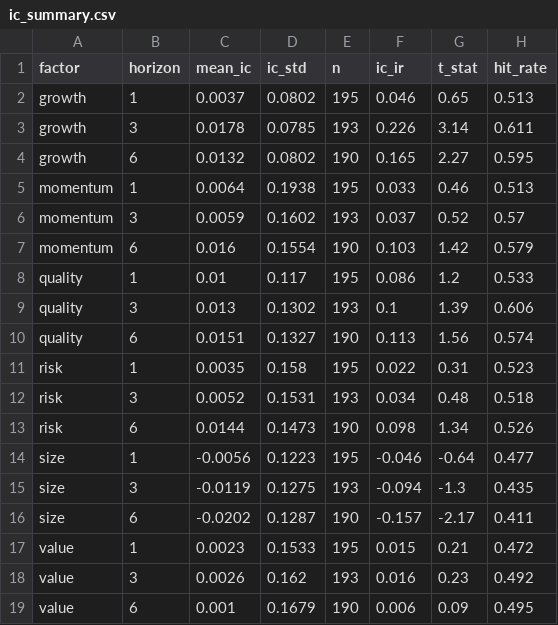
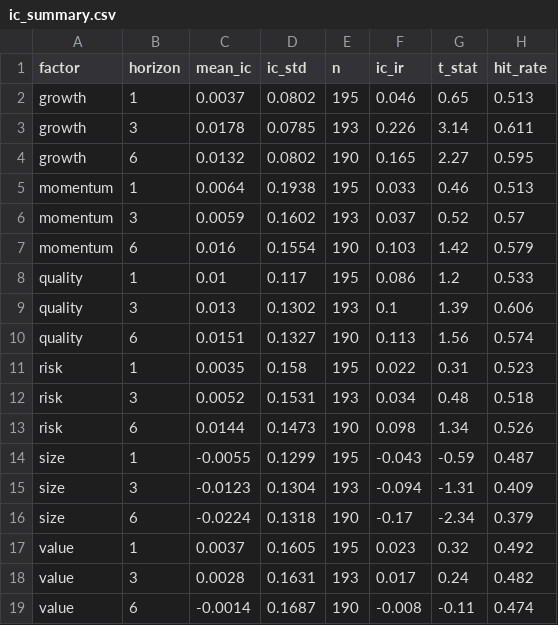
Before and after one commit to Taff1887/quant-factor-ranking, a CSV file: reports/ic_summary.csv, drawn as a sheet.

```diff
--- a/reports/ic_summary.csv
+++ b/reports/ic_summary.csv
@@ -13,7 +13,7 @@ risk,3,0.0052,0.1531,193,0.034,0.48,0.518
 risk,6,0.0144,0.1473,190,0.098,1.34,0.526
-size,1,-0.0056,0.1223,195,-0.046,-0.64,0.477
-size,3,-0.0119,0.1275,193,-0.094,-1.3,0.435
-size,6,-0.0202,0.1287,190,-0.157,-2.17,0.411
-value,1,0.0023,0.1533,195,0.015,0.21,0.472
-value,3,0.0026,0.162,193,0.016,0.23,0.492
-value,6,0.001,0.1679,190,0.006,0.09,0.495
+size,1,-0.0055,0.1299,195,-0.043,-0.59,0.487
+size,3,-0.0123,0.1304,193,-0.094,-1.31,0.409
+size,6,-0.0224,0.1318,190,-0.17,-2.34,0.379
+value,1,0.0037,0.1605,195,0.023,0.32,0.492
+value,3,0.0028,0.1631,193,0.017,0.24,0.482
+value,6,-0.0014,0.1687,190,-0.008,-0.11,0.474
```
Also changed, not shown: reports/baseline_performance.csv, 11 other files.
